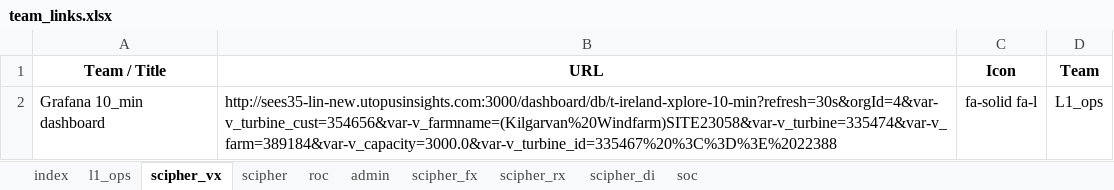
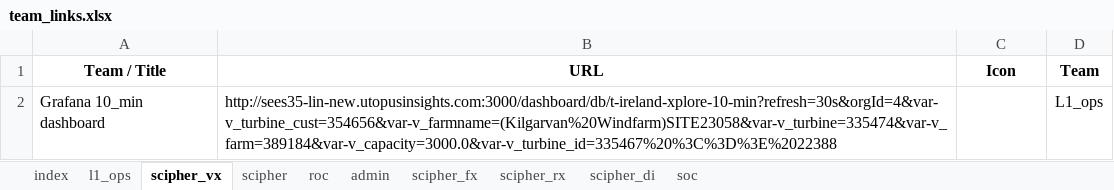
Before and after one commit to SUDHARSHAN-RKCV/bookmark, an Excel workbook: data/team_links.xlsx, sheet scipher_vx, drawn as a sheet; values as stored, in another font and other column widths than the file's, no borders; the diff names each change by its address in the sheet, - before the commit and + after, or states it on an @@ line.

```diff
--- a/data/team_links.xlsx (sheet scipher_vx)
+++ b/data/team_links.xlsx (sheet scipher_vx)
-C2 (Icon): fa-solid fa-l
+C2 (Icon): (empty)
```
Also changed, not shown: sheet roc, sheet scipher_rx, sheet scipher_fx, sheet scipher, sheet soc, sheet index, 24 other files.
